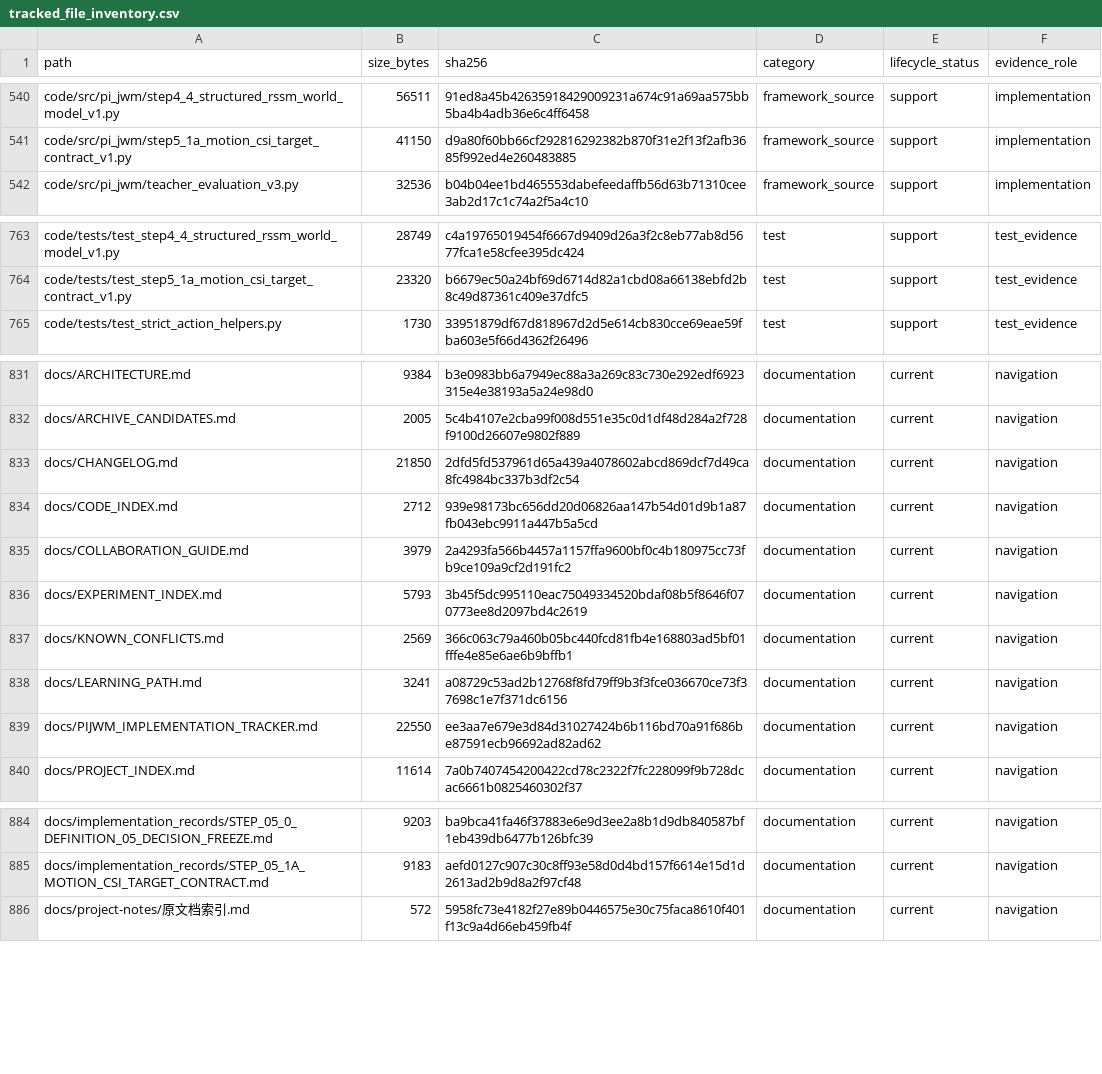
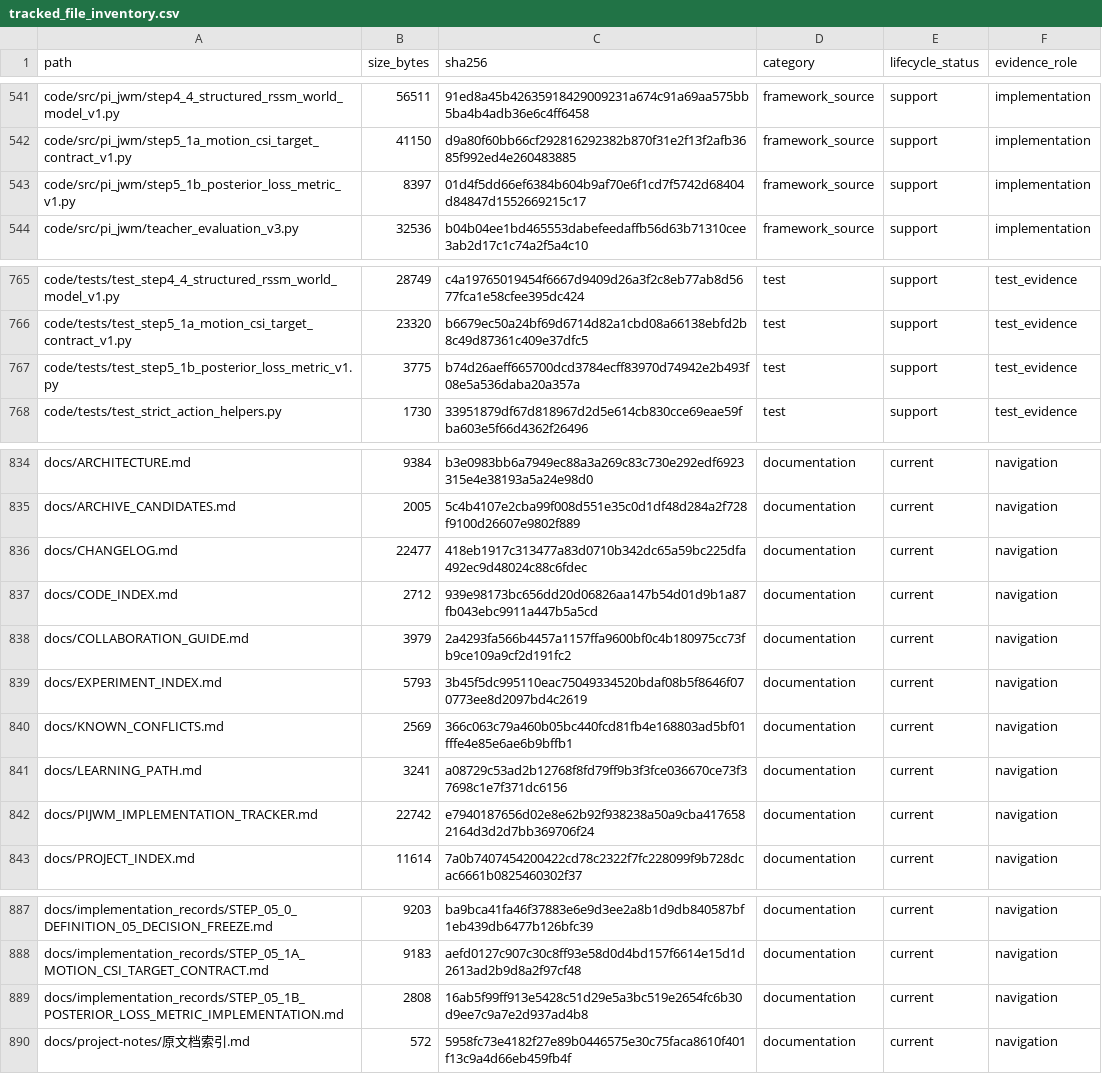
Before and after one commit to yys806/network-state-world-model, a CSV file: docs/registries/generated/tracked_file_inventory.csv, drawn as a sheet; only a part is shown, gaps mark what is left out; the diff covers the shown part only.

Commit message:
feat(pi-jwm): implement step 5.1b posterior loss metrics

```diff
--- a/docs/registries/generated/tracked_file_inventory.csv
+++ b/docs/registries/generated/tracked_file_inventory.csv
@@ -541,2 +542,3 @@ code/src/pi_jwm/step4_4_structured_rssm_world_model_v1.py,56511,91ed8a45b4263591
 code/src/pi_jwm/step5_1a_motion_csi_target_contract_v1.py,41150,d9a80f60bb66cf292816292382b870f31e2f13f2afb3685f992ed4e260483885,framework_source,support,implementation
+code/src/pi_jwm/step5_1b_posterior_loss_metric_v1.py,8397,01d4f5dd66ef6384b604b9af70e6f1cd7f5742d68404d84847d1552669215c17,framework_source,support,implementation
 code/src/pi_jwm/teacher_evaluation_v3.py,32536,b04b04ee1bd465553dabefeedaffb56d63b71310cee3ab2d17c1c74a2f5a4c10,framework_source,support,implementation
@@ -764,2 +766,3 @@ code/tests/test_step4_4_structured_rssm_world_model_v1.py,28749,c4a19765019454f6
 code/tests/test_step5_1a_motion_csi_target_contract_v1.py,23320,b6679ec50a24bf69d6714d82a1cbd08a66138ebfd2b8c49d87361c409e37dfc5,test,support,test_evidence
+code/tests/test_step5_1b_posterior_loss_metric_v1.py,3775,b74d26aeff665700dcd3784ecff83970d74942e2b493f08e5a536daba20a357a,test,support,test_evidence
 code/tests/test_strict_action_helpers.py,1730,33951879df67d818967d2d5e614cb830cce69eae59fba603e5f66d4362f26496,test,support,test_evidence
@@ -832,3 +835,3 @@ docs/ARCHITECTURE.md,9384,b3e0983bb6a7949ec88a3a269c83c730e292edf6923315e4e38193
 docs/ARCHIVE_CANDIDATES.md,2005,5c4b4107e2cba99f008d551e35c0d1df48d284a2f728f9100d26607e9802f889,documentation,current,navigation
-docs/CHANGELOG.md,21850,2dfd5fd537961d65a439a4078602abcd869dcf7d49ca8fc4984bc337b3df2c54,documentation,current,navigation
+docs/CHANGELOG.md,22477,418eb1917c313477a83d0710b342dc65a59bc225dfa492ec9d48024c88c6fdec,documentation,current,navigation
 docs/CODE_INDEX.md,2712,939e98173bc656dd20d06826aa147b54d01d9b1a87fb043ebc9911a447b5a5cd,documentation,current,navigation
@@ -838,3 +841,3 @@ docs/KNOWN_CONFLICTS.md,2569,366c063c79a460b05bc440fcd81fb4e168803ad5bf01fffe4e8
 docs/LEARNING_PATH.md,3241,a08729c53ad2b12768f8fd79ff9b3f3fce036670ce73f37698c1e7f371dc6156,documentation,current,navigation
-docs/PIJWM_IMPLEMENTATION_TRACKER.md,22550,ee3aa7e679e3d84d31027424b6b116bd70a91f686be87591ecb96692ad82ad62,documentation,current,navigation
+docs/PIJWM_IMPLEMENTATION_TRACKER.md,22742,e7940187656d02e8e62b92f938238a50a9cba4176582164d3d2d7bb369706f24,documentation,current,navigation
 docs/PROJECT_INDEX.md,11614,7a0b7407454200422cd78c2322f7fc228099f9b728dcac6661b0825460302f37,documentation,current,navigation
@@ -885,2 +888,3 @@ docs/implementation_records/STEP_05_0_DEFINITION_05_DECISION_FREEZE.md,9203,ba9b
 docs/implementation_records/STEP_05_1A_MOTION_CSI_TARGET_CONTRACT.md,9183,aefd0127c907c30c8ff93e58d0d4bd157f6614e15d1d2613ad2b9d8a2f97cf48,documentation,current,navigation
+docs/implementation_records/STEP_05_1B_POSTERIOR_LOSS_METRIC_IMPLEMENTATION.md,2808,16ab5f99ff913e5428c51d29e5a3bc519e2654fc6b30d9ee7c9a7e2d937ad4b8,documentation,current,navigation
 docs/project-notes/原文档索引.md,572,5958fc73e4182f27e89b0446575e30c75faca8610f401f13c9a4d66eb459fb4f,documentation,current,navigation
```
Also changed, not shown: 1 added row and 24 edited cells elsewhere in this file, docs/registries/generated/artifact_catalog.csv, 22 other files.
